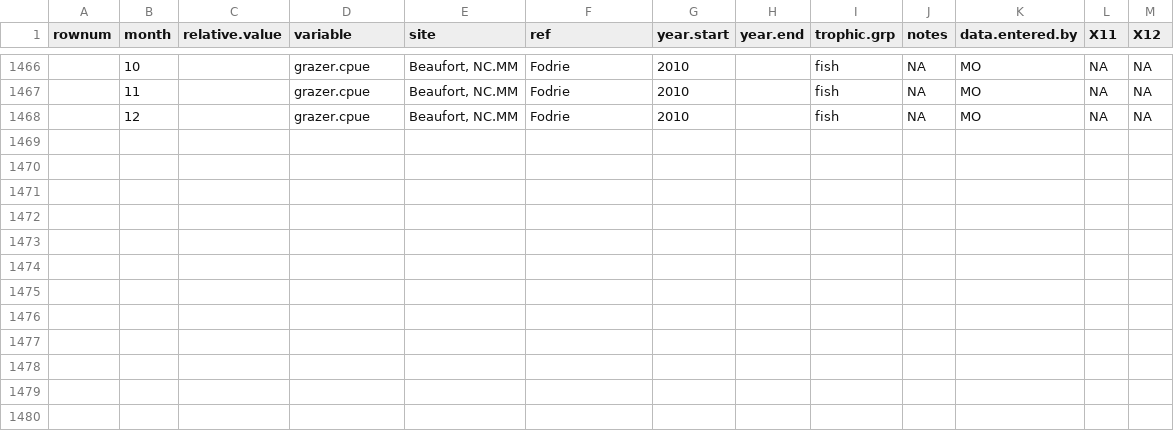
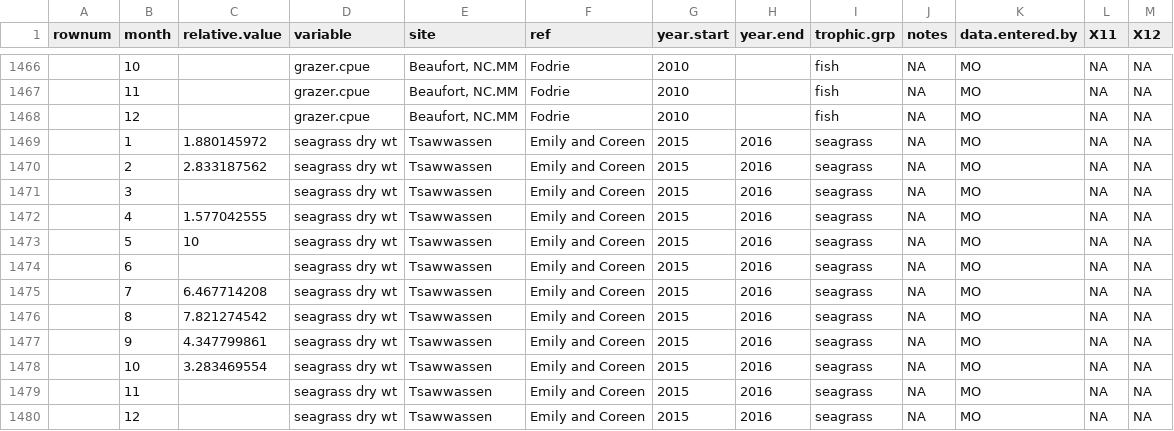
Before and after one commit to mioconnor78/seagrasstime, a CSV file: sg.seasonality.csv, drawn as a sheet; only a part is shown, gaps mark what is left out.

Commit message:
adding tw data

```diff
--- a/sg.seasonality.csv
+++ b/sg.seasonality.csv
@@ -1468 +1468,13 @@ rownum,month,relative.value,variable,site,ref,year.start,year.end,trophic.grp,no
 ,12,,grazer.cpue,"Beaufort, NC.MM",Fodrie,2010,,fish,NA,MO,NA,NA
+,1,1.880145972,seagrass dry wt,Tsawwassen,Emily and Coreen,2015,2016,seagrass,NA,MO,NA,NA
+,2,2.833187562,seagrass dry wt,Tsawwassen,Emily and Coreen,2015,2016,seagrass,NA,MO,NA,NA
+,3,,seagrass dry wt,Tsawwassen,Emily and Coreen,2015,2016,seagrass,NA,MO,NA,NA
+,4,1.577042555,seagrass dry wt,Tsawwassen,Emily and Coreen,2015,2016,seagrass,NA,MO,NA,NA
+,5,10,seagrass dry wt,Tsawwassen,Emily and Coreen,2015,2016,seagrass,NA,MO,NA,NA
+,6,,seagrass dry wt,Tsawwassen,Emily and Coreen,2015,2016,seagrass,NA,MO,NA,NA
+,7,6.467714208,seagrass dry wt,Tsawwassen,Emily and Coreen,2015,2016,seagrass,NA,MO,NA,NA
+,8,7.821274542,seagrass dry wt,Tsawwassen,Emily and Coreen,2015,2016,seagrass,NA,MO,NA,NA
+,9,4.347799861,seagrass dry wt,Tsawwassen,Emily and Coreen,2015,2016,seagrass,NA,MO,NA,NA
+,10,3.283469554,seagrass dry wt,Tsawwassen,Emily and Coreen,2015,2016,seagrass,NA,MO,NA,NA
+,11,,seagrass dry wt,Tsawwassen,Emily and Coreen,2015,2016,seagrass,NA,MO,NA,NA
+,12,,seagrass dry wt,Tsawwassen,Emily and Coreen,2015,2016,seagrass,NA,MO,NA,NA
```
Also changed, not shown: 3 other files.
